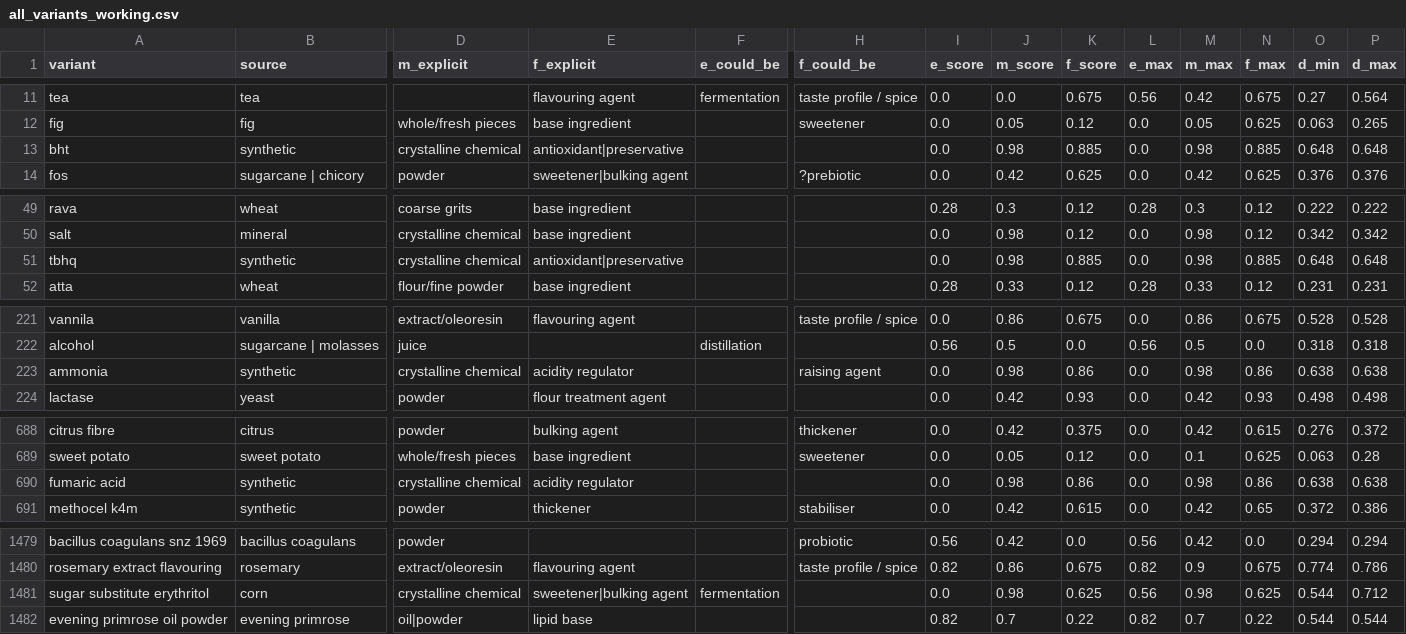
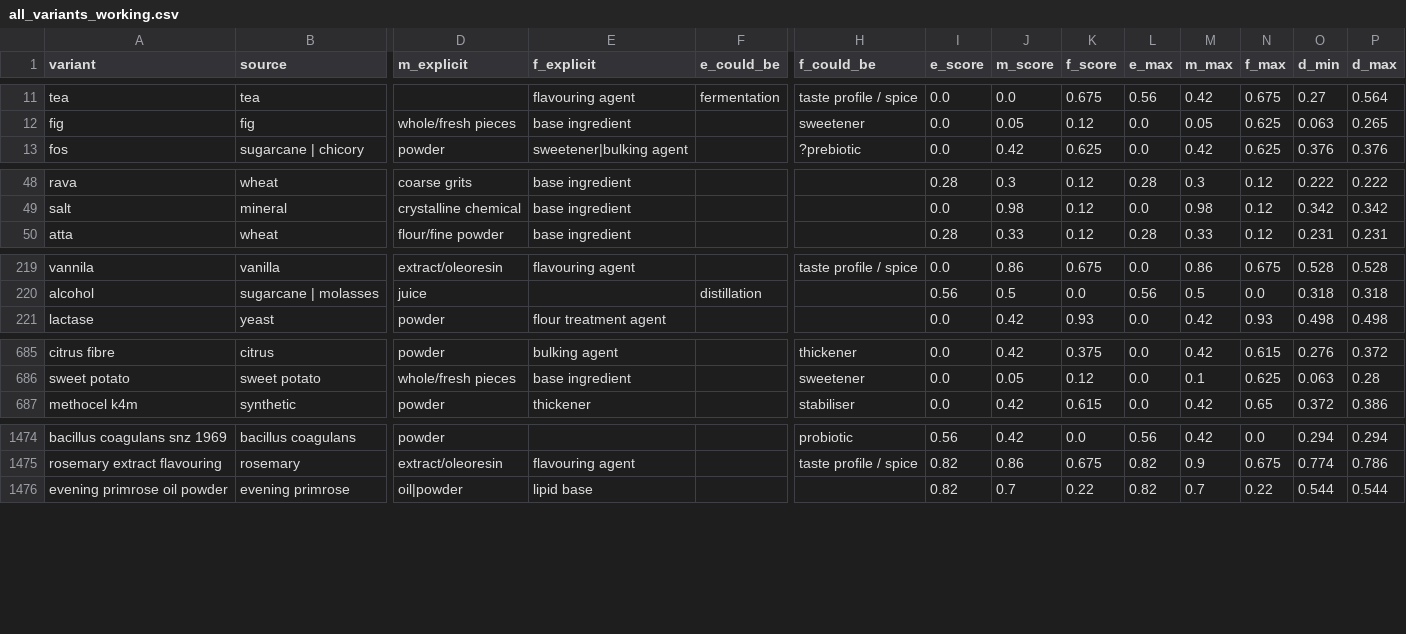
Before and after one commit to isrl-research/lar-workshop, a CSV file: core/all_variants_working.csv, drawn as a sheet; only a part is shown, gaps mark what is left out; rows hold the shown columns only; the diff covers the shown part only; the diff names each change by its address in the sheet, - before the commit and + after, or states it on an @@ line.

```diff
--- a/core/all_variants_working.csv
+++ b/core/all_variants_working.csv
-row 13: bht | synthetic | crystalline chemical | antioxidant|preservative |  |  | 0.0 | 0.98 | 0.885 | 0.0 | 0.98 | 0.885 | 0.648 | 0.648
-row 51: tbhq | synthetic | crystalline chemical | antioxidant|preservative |  |  | 0.0 | 0.98 | 0.885 | 0.0 | 0.98 | 0.885 | 0.648 | 0.648
-row 223: ammonia | synthetic | crystalline chemical | acidity regulator |  | raising agent | 0.0 | 0.98 | 0.86 | 0.0 | 0.98 | 0.86 | 0.638 | 0.638
-row 690: fumaric acid | synthetic | crystalline chemical | acidity regulator |  |  | 0.0 | 0.98 | 0.86 | 0.0 | 0.98 | 0.86 | 0.638 | 0.638
-row 1481: sugar substitute erythritol | corn | crystalline chemical | sweetener|bulking agent | fermentation |  | 0.0 | 0.98 | 0.625 | 0.56 | 0.98 | 0.625 | 0.544 | 0.712
```
Also changed, not shown: 1 removed row elsewhere in this file.
